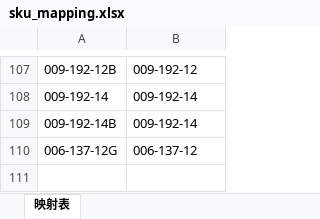
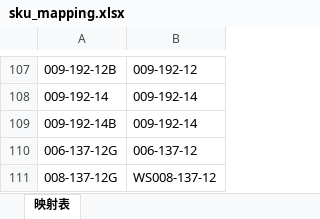
Before and after one commit to Austin-Dream/excel_processor_app.py, an Excel workbook: sku_mapping.xlsx, sheet 映射表, drawn as a sheet; only a part is shown, gaps mark what is left out; values as stored, in another font and other column widths than the file's, no borders; the diff names each change by its address in the sheet, - before the commit and + after, or states it on an @@ line.

Commit message:
更新SKU映射表

```diff
--- a/sku_mapping.xlsx (sheet 映射表)
+++ b/sku_mapping.xlsx (sheet 映射表)
+row 111: 008-137-12G | WS008-137-12
```
